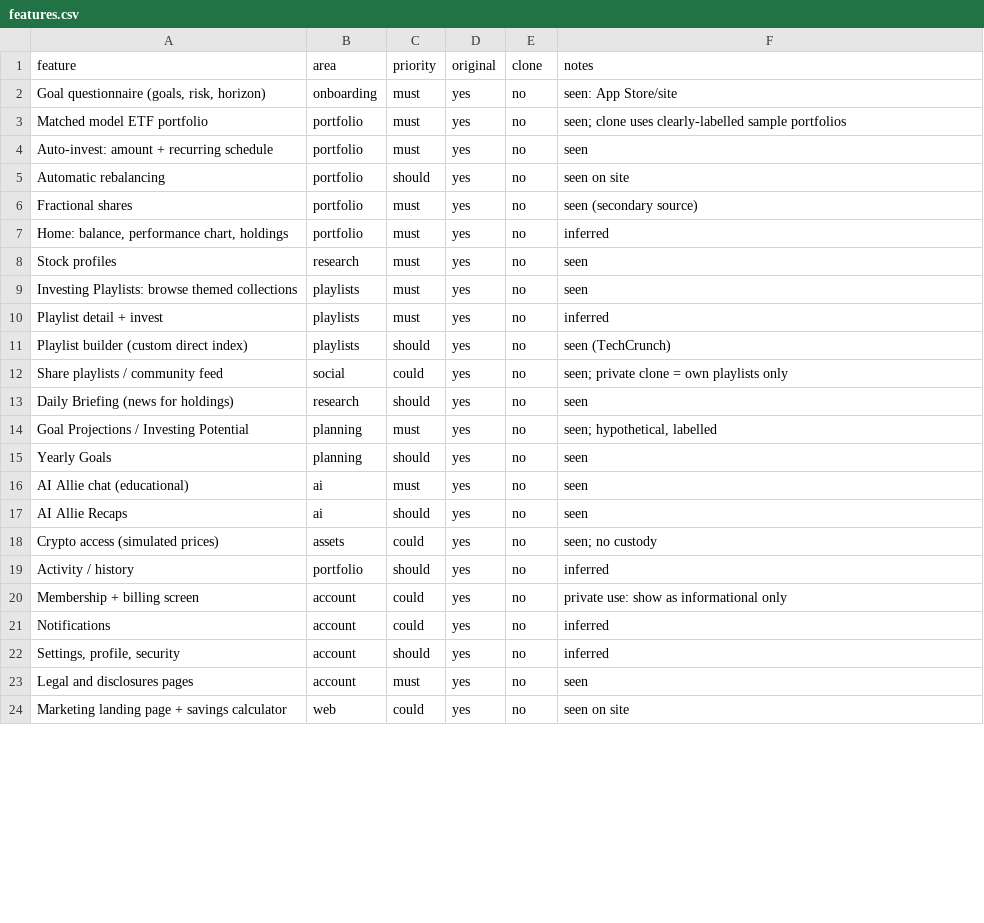
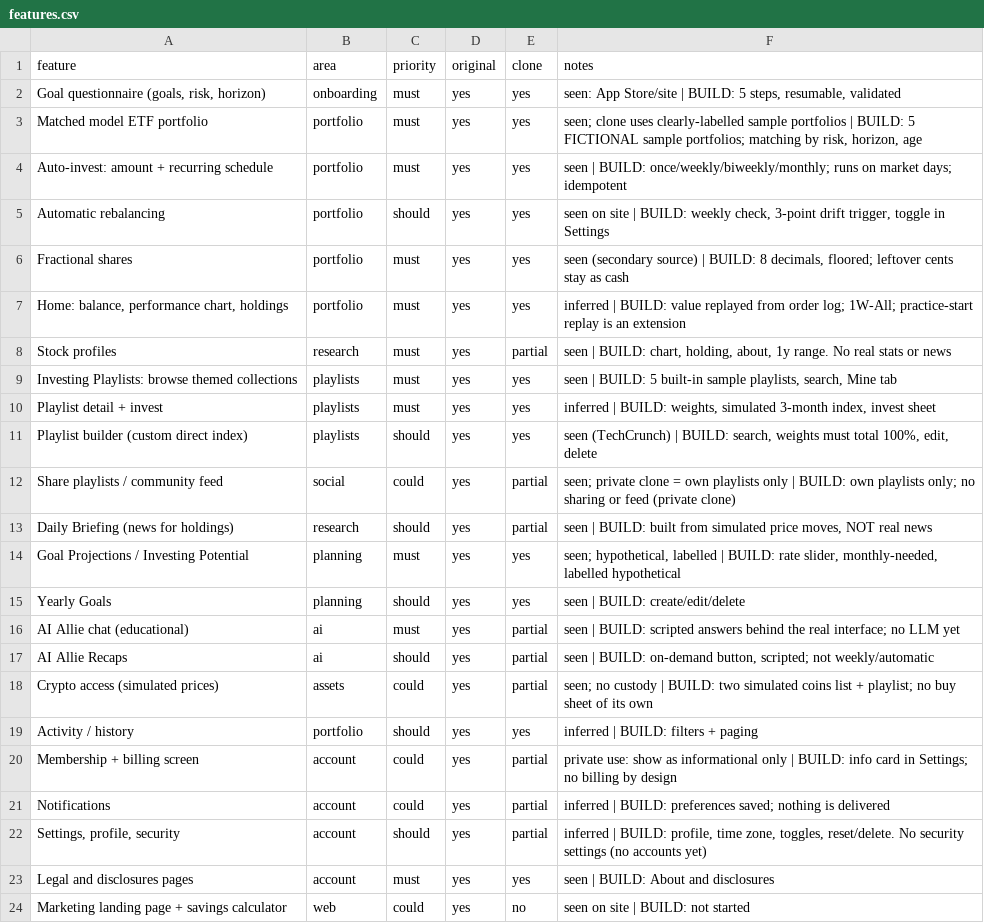
Before and after one commit to lucasboven05/Code, a CSV file: replica/features.csv, drawn as a sheet; only a part is shown; the diff covers the shown part only.

```diff
--- a/replica/features.csv
+++ b/replica/features.csv
@@ -1,24 +1,24 @@
 feature,area,priority,original,clone,notes
-"Goal questionnaire (goals, risk, horizon)",onboarding,must,yes,no,seen: App Store/site
-Matched model ETF portfolio,portfolio,must,yes,no,seen; clone uses clearly-labelled sample portfolios
-Auto-invest: amount + recurring schedule,portfolio,must,yes,no,seen
-Automatic rebalancing,portfolio,should,yes,no,seen on site
-Fractional shares,portfolio,must,yes,no,seen (secondary source)
-"Home: balance, performance chart, holdings",portfolio,must,yes,no,inferred
-Stock profiles,research,must,yes,no,seen
-Investing Playlists: browse themed collections,playlists,must,yes,no,seen
-Playlist detail + invest,playlists,must,yes,no,inferred
-Playlist builder (custom direct index),playlists,should,yes,no,seen (TechCrunch)
-Share playlists / community feed,social,could,yes,no,seen; private clone = own playlists only
-Daily Briefing (news for holdings),research,should,yes,no,seen
-Goal Projections / Investing Potential,planning,must,yes,no,"seen; hypothetical, labelled"
-Yearly Goals,planning,should,yes,no,seen
-AI Allie chat (educational),ai,must,yes,no,seen
-AI Allie Recaps,ai,should,yes,no,seen
-Crypto access (simulated prices),assets,could,yes,no,seen; no custody
-Activity / history,portfolio,should,yes,no,inferred
-Membership + billing screen,account,could,yes,no,private use: show as informational only
-Notifications,account,could,yes,no,inferred
-"Settings, profile, security",account,should,yes,no,inferred
-Legal and disclosures pages,account,must,yes,no,seen
-Marketing landing page + savings calculator,web,could,yes,no,seen on site
+"Goal questionnaire (goals, risk, horizon)",onboarding,must,yes,yes,"seen: App Store/site | BUILD: 5 steps, resumable, validated"
+Matched model ETF portfolio,portfolio,must,yes,yes,"seen; clone uses clearly-labelled sample portfolios | BUILD: 5 FICTIONAL sample portfolios; matching by risk, horizon, age"
+Auto-invest: amount + recurring schedule,portfolio,must,yes,yes,seen | BUILD: once/weekly/biweekly/monthly; runs on market days; idempotent
+Automatic rebalancing,portfolio,should,yes,yes,"seen on site | BUILD: weekly check, 3-point drift trigger, toggle in Settings"
+Fractional shares,portfolio,must,yes,yes,"seen (secondary source) | BUILD: 8 decimals, floored; leftover cents stay as cash"
+"Home: balance, performance chart, holdings",portfolio,must,yes,yes,inferred | BUILD: value replayed from order log; 1W-All; practice-start replay is an extension
+Stock profiles,research,must,yes,partial,"seen | BUILD: chart, holding, about, 1y range. No real stats or news"
+Investing Playlists: browse themed collections,playlists,must,yes,yes,"seen | BUILD: 5 built-in sample playlists, search, Mine tab"
+Playlist detail + invest,playlists,must,yes,yes,"inferred | BUILD: weights, simulated 3-month index, invest sheet"
+Playlist builder (custom direct index),playlists,should,yes,yes,"seen (TechCrunch) | BUILD: search, weights must total 100%, edit, delete"
+Share playlists / community feed,social,could,yes,partial,seen; private clone = own playlists only | BUILD: own playlists only; no sharing or feed (private clone)
+Daily Briefing (news for holdings),research,should,yes,partial,"seen | BUILD: built from simulated price moves, NOT real news"
+Goal Projections / Investing Potential,planning,must,yes,yes,"seen; hypothetical, labelled | BUILD: rate slider, monthly-needed, labelled hypothetical"
+Yearly Goals,planning,should,yes,yes,seen | BUILD: create/edit/delete
+AI Allie chat (educational),ai,must,yes,partial,seen | BUILD: scripted answers behind the real interface; no LLM yet
+AI Allie Recaps,ai,should,yes,partial,"seen | BUILD: on-demand button, scripted; not weekly/automatic"
+Crypto access (simulated prices),assets,could,yes,partial,seen; no custody | BUILD: two simulated coins list + playlist; no buy sheet of its own
+Activity / history,portfolio,should,yes,yes,inferred | BUILD: filters + paging
+Membership + billing screen,account,could,yes,partial,private use: show as informational only | BUILD: info card in Settings; no billing by design
+Notifications,account,could,yes,partial,inferred | BUILD: preferences saved; nothing is delivered
+"Settings, profile, security",account,should,yes,partial,"inferred | BUILD: profile, time zone, toggles, reset/delete. No security settings (no accounts yet)"
+Legal and disclosures pages,account,must,yes,yes,seen | BUILD: About and disclosures
+Marketing landing page + savings calculator,web,could,yes,no,seen on site | BUILD: not started
```
Also changed, not shown: 6 edited cells elsewhere in this file, 18 other files.
